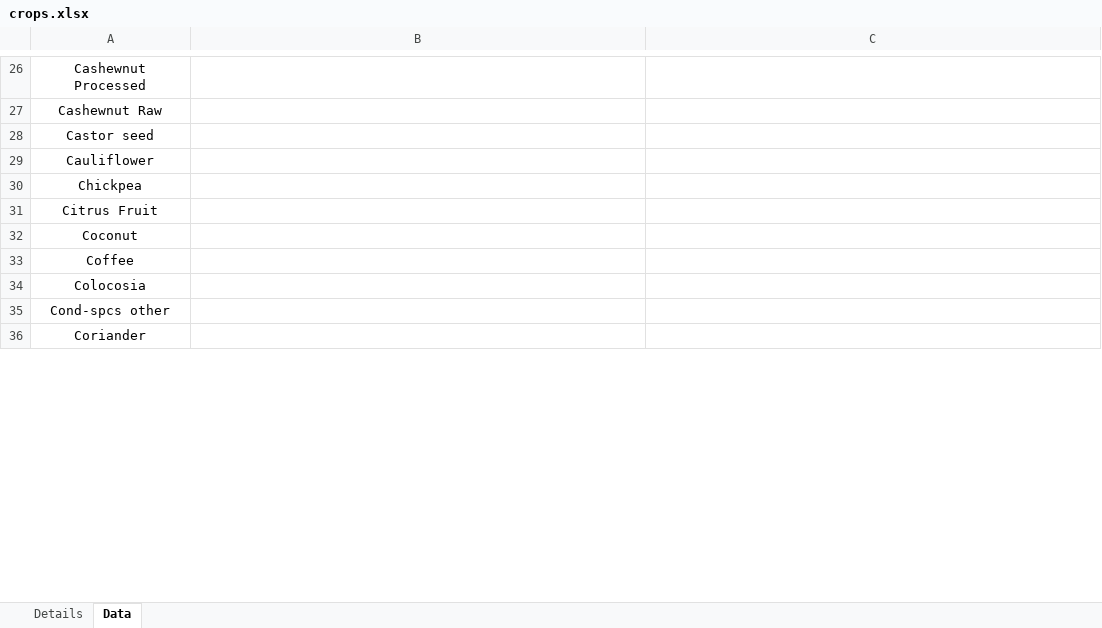
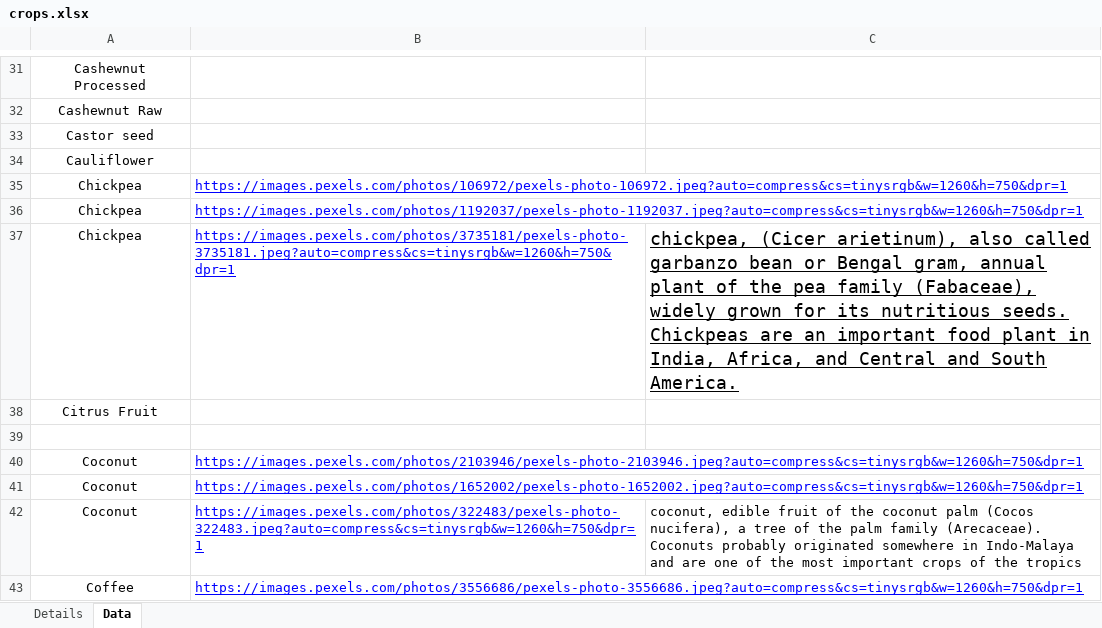
Before and after one commit to Raj217/agro-buddy, an Excel workbook: backend/scripts/crops-db/crops.xlsx, sheet Data, drawn as a sheet; only a part is shown, gaps mark what is left out; the shorter side is filled out with more unchanged rows; values as stored, in another font and other column widths than the file's, no borders; charts and pictures not drawn; addresses are those after the commit; the diff covers the shown part only; the diff names each change by its address in the sheet, - before the commit and + after, or states it on an @@ line.

Commit message:
Crops data updated

```diff
--- a/backend/scripts/crops-db/crops.xlsx (sheet Data)
+++ b/backend/scripts/crops-db/crops.xlsx (sheet Data)
-B35: (empty)
+B35: https://images.pexels.com/photos/106972/pexels-photo-106972.jpeg?auto=compress&cs=tinysrgb&w=1260&h=750&dpr=1
+row 36: Chickpea | https://images.pexels.com/photos/1192037/pexels-photo-1192037.jpeg?auto=compress&cs=tinysrgb&w=1260&h=750&dpr=1
+row 37: Chickpea | https://images.pexels.com/photos/3735181/pexels-photo-3735181.jpeg?auto=compress&cs=tinysrgb&w=1260&h=750&dpr=1 | chickpea, (Cicer arietinum), also called garbanzo bean or Bengal gram, annual plant of the pea family (Fabaceae), widely grown for its nutritious seeds. Chickpeas are an important food plant in India, Africa, and Central and South America.
+row 39: (empty)
-B40: (empty)
+B40: https://images.pexels.com/photos/2103946/pexels-photo-2103946.jpeg?auto=compress&cs=tinysrgb&w=1260&h=750&dpr=1
+row 41: Coconut | https://images.pexels.com/photos/1652002/pexels-photo-1652002.jpeg?auto=compress&cs=tinysrgb&w=1260&h=750&dpr=1
+row 42: Coconut | https://images.pexels.com/photos/322483/pexels-photo-322483.jpeg?auto=compress&cs=tinysrgb&w=1260&h=750&dpr=1 | coconut, edible fruit of the coconut palm (Cocos nucifera), a tree of the palm family (Arecaceae). Coconuts probably originated somewhere in Indo-Malaya and are one of the most important crops of the tropics
-B43: (empty)
+B43: https://images.pexels.com/photos/3556686/pexels-photo-3556686.jpeg?auto=compress&cs=tinysrgb&w=1260&h=750&dpr=1
```
Also changed, not shown: 36 added rows, 1 removed row and 15 edited cells elsewhere in this sheet, sheet Details.
